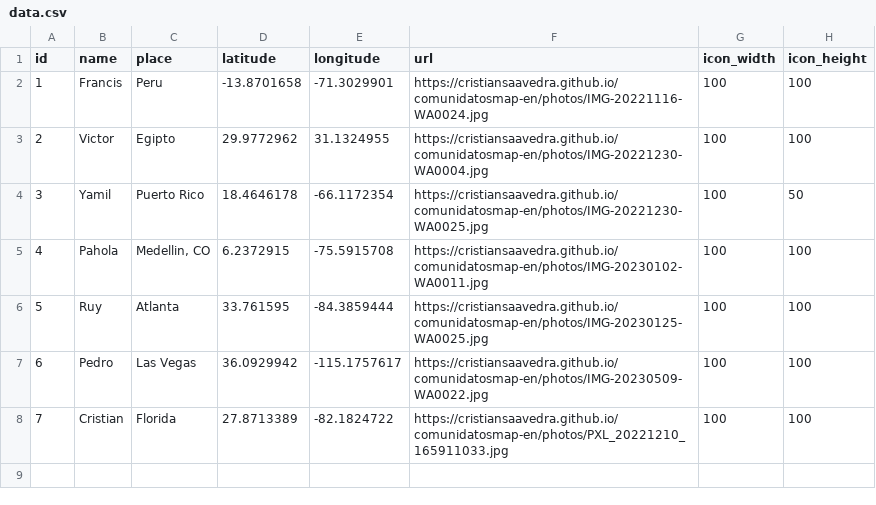
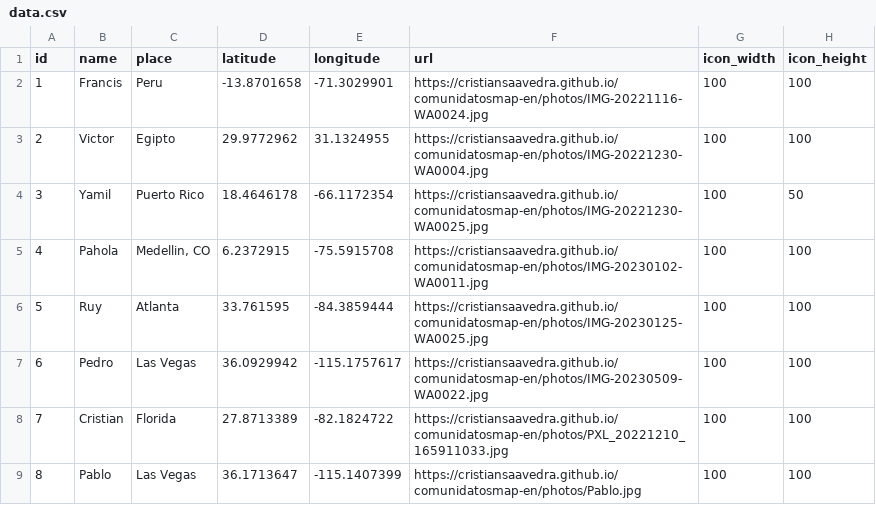
Before and after one commit to cristiansaavedra/comunidatosmap-en, a CSV file: data.csv, drawn as a sheet.

Commit message:
Pablo

```diff
--- a/data.csv
+++ b/data.csv
@@ -8 +8,2 @@ id, name, place, latitude, longitude, url, icon_width, icon_height
 7, Cristian, "Florida", 27.8713389,-82.1824722, https://cristiansaavedra.github.io/comunidatosmap-en/photos/PXL_20221210_165911033.jpg, 100, 100
+8, Pablo, "Las Vegas", 36.1713647,-115.1407399,https://cristiansaavedra.github.io/comunidatosmap-en/photos/Pablo.jpg, 100, 100
```
Also changed, not shown: 2 other files.
